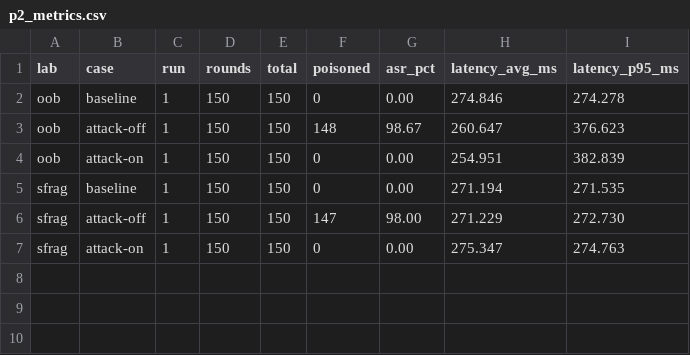
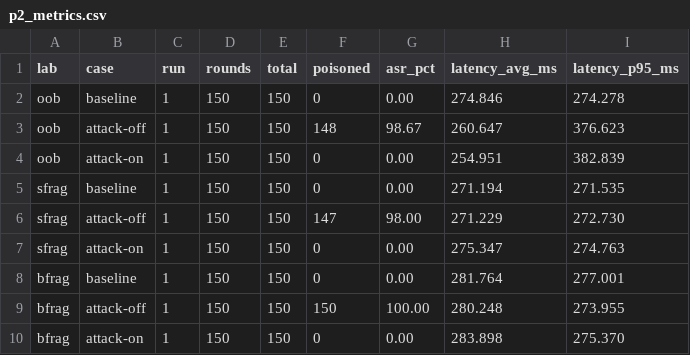
Before and after one commit to 0x-mpkane6/dns-poisoning-lab, a CSV file: Report/data/docker_weak_150/p2_metrics.csv, drawn as a sheet; the diff names each change by its address in the sheet, - before the commit and + after, or states it on an @@ line.

Commit message:
feat(report): bổ sung số liệu BFrag 150 query

```diff
--- a/Report/data/docker_weak_150/p2_metrics.csv
+++ b/Report/data/docker_weak_150/p2_metrics.csv
+row 8: bfrag | baseline | 1 | 150 | 150 | 0 | 0.00 | 281.764 | 277.001
+row 9: bfrag | attack-off | 1 | 150 | 150 | 150 | 100.00 | 280.248 | 273.955
+row 10: bfrag | attack-on | 1 | 150 | 150 | 0 | 0.00 | 283.898 | 275.370
```
Also changed, not shown: Report/data/docker_bruteforce_150/p2_metrics.csv, 32 other files.
